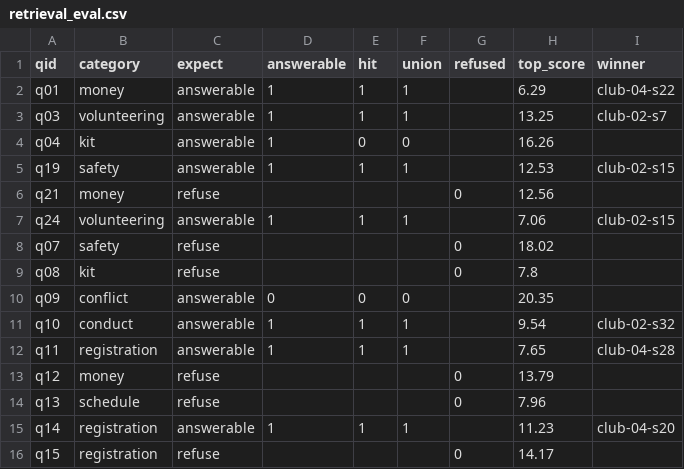
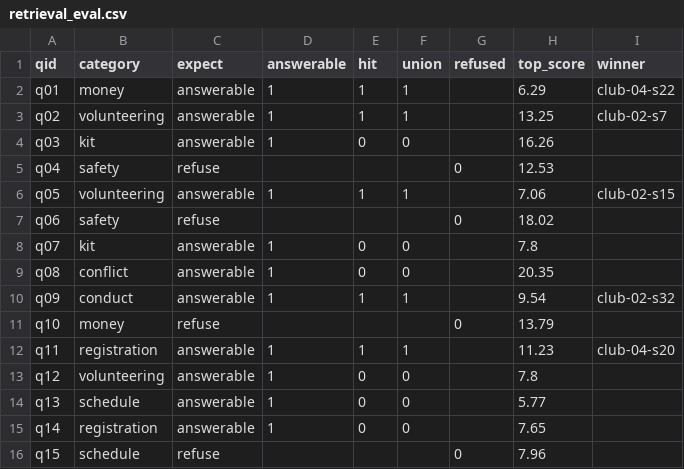
Before and after one commit to GTavarez/huskies-ai, a CSV file: out/retrieval_eval.csv, drawn as a sheet; only a part is shown; the diff covers the shown part only.

```diff
--- a/out/retrieval_eval.csv
+++ b/out/retrieval_eval.csv
@@ -2,15 +2,15 @@ qid,category,expect,answerable,hit,union,refused,top_score,winner
 q01,money,answerable,1,1,1,,6.29,club-04-s22
-q03,volunteering,answerable,1,1,1,,13.25,club-02-s7
-q04,kit,answerable,1,0,0,,16.26,
-q19,safety,answerable,1,1,1,,12.53,club-02-s15
-q21,money,refuse,,,,0,12.56,
-q24,volunteering,answerable,1,1,1,,7.06,club-02-s15
-q07,safety,refuse,,,,0,18.02,
-q08,kit,refuse,,,,0,7.8,
-q09,conflict,answerable,0,0,0,,20.35,
-q10,conduct,answerable,1,1,1,,9.54,club-02-s32
-q11,registration,answerable,1,1,1,,7.65,club-04-s28
-q12,money,refuse,,,,0,13.79,
-q13,schedule,refuse,,,,0,7.96,
-q14,registration,answerable,1,1,1,,11.23,club-04-s20
-q15,registration,refuse,,,,0,14.17,
+q02,volunteering,answerable,1,1,1,,13.25,club-02-s7
+q03,kit,answerable,1,0,0,,16.26,
+q04,safety,refuse,,,,0,12.53,
+q05,volunteering,answerable,1,1,1,,7.06,club-02-s15
+q06,safety,refuse,,,,0,18.02,
+q07,kit,answerable,1,0,0,,7.8,
+q08,conflict,answerable,1,0,0,,20.35,
+q09,conduct,answerable,1,1,1,,9.54,club-02-s32
+q10,money,refuse,,,,0,13.79,
+q11,registration,answerable,1,1,1,,11.23,club-04-s20
+q12,volunteering,answerable,1,0,0,,7.8,
+q13,schedule,answerable,1,0,0,,5.77,
+q14,registration,answerable,1,0,0,,7.65,
+q15,schedule,refuse,,,,0,7.96,
```
Also changed, not shown: 6 added rows and 18 edited cells elsewhere in this file, 5 other files.
